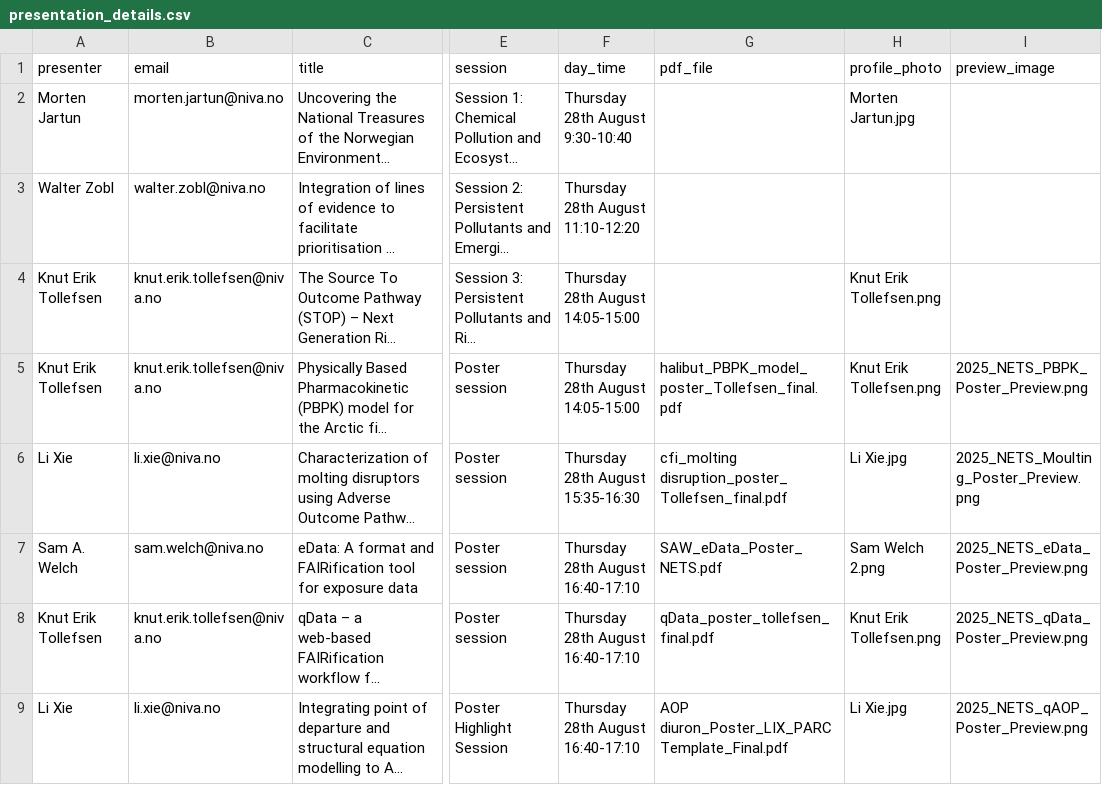
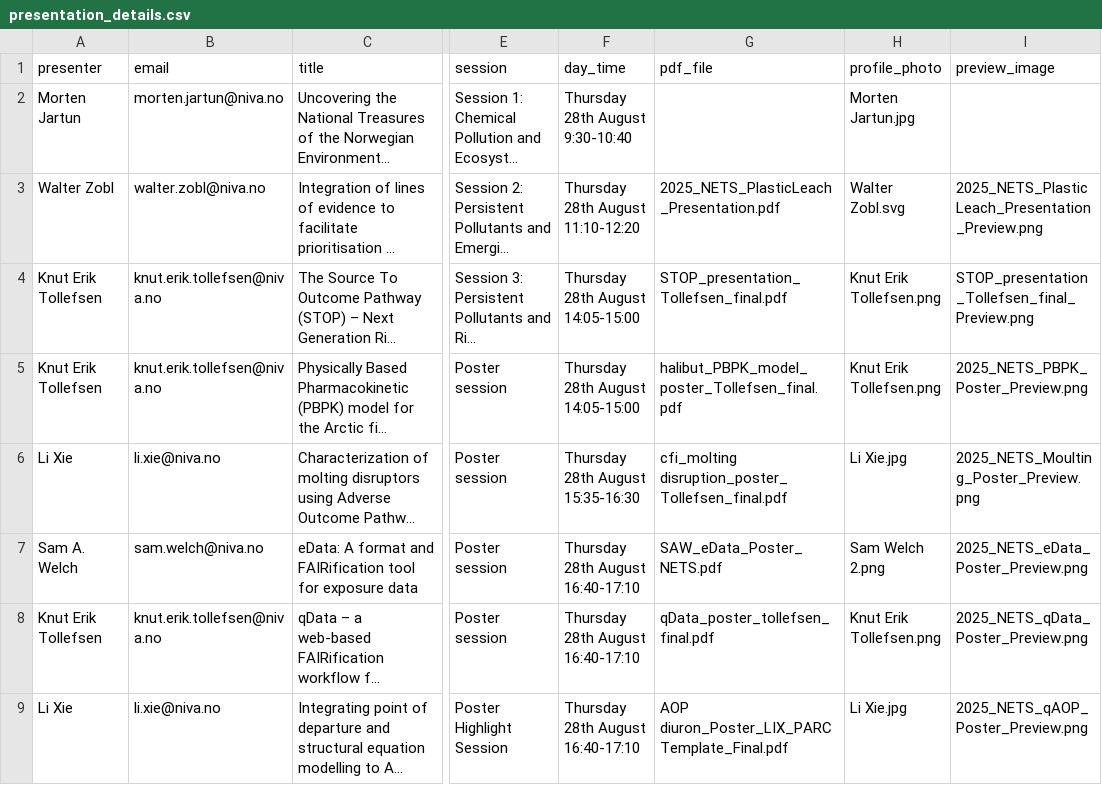
Before and after one commit to sawelch-NIVA/nets2025-dashboard, a CSV file: presentation_details.csv, drawn as a sheet; only a part is shown, gaps mark what is left out; long unchanged cells end in …; the diff names each change by its address in the sheet, - before the commit and + after, or states it on an @@ line.

Commit message:
Added more presentations.

```diff
--- a/presentation_details.csv
+++ b/presentation_details.csv
-G3 (pdf_file): (empty)
+G3 (pdf_file): 2025_NETS_PlasticLeach_Presentation.pdf
-H3 (profile_photo): (empty)
+H3 (profile_photo): Walter Zobl.svg
-I3 (preview_image): (empty)
+I3 (preview_image): 2025_NETS_PlasticLeach_Presentation_Preview.png
-G4 (pdf_file): (empty)
+G4 (pdf_file): STOP_presentation_Tollefsen_final.pdf
-I4 (preview_image): (empty)
+I4 (preview_image): STOP_presentation_Tollefsen_final_Preview.png
```
Also changed, not shown: 8 other files.
